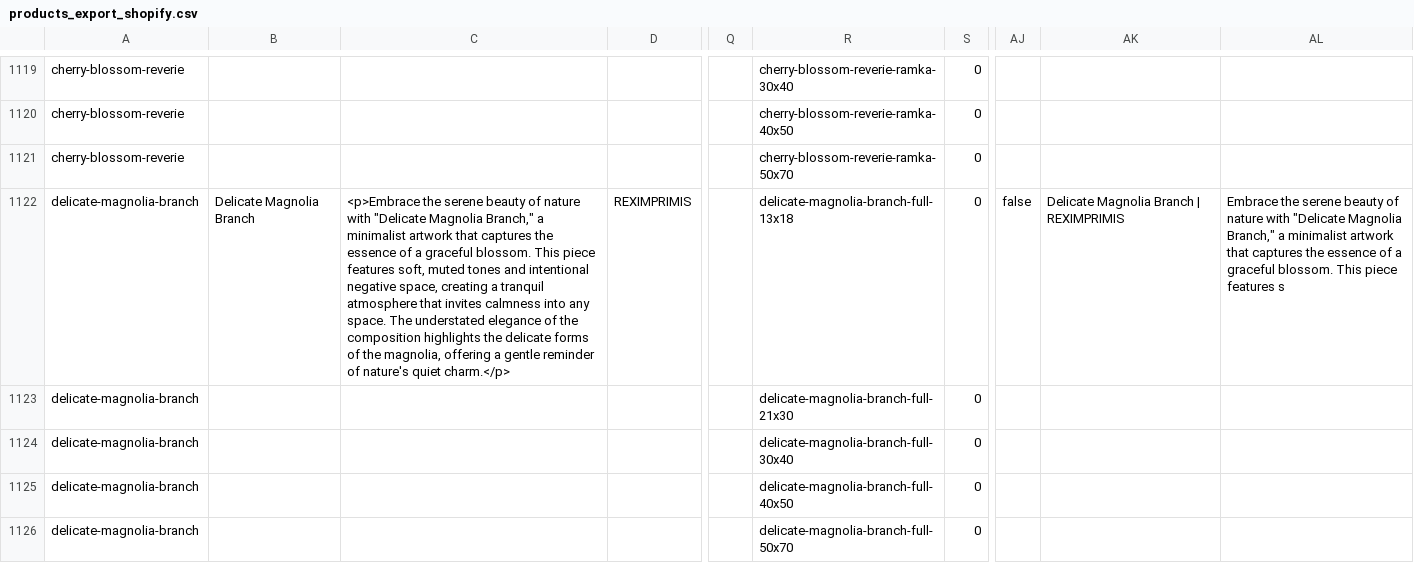
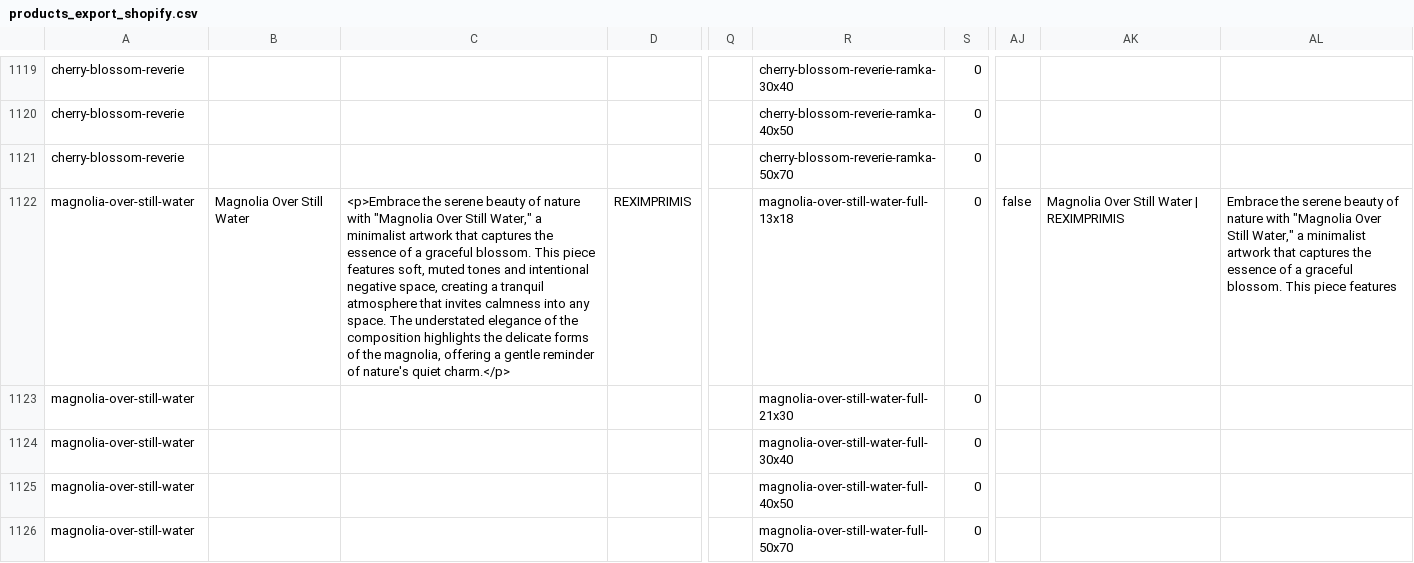
Before and after one commit to reximprimis/posters, a CSV file: shopify_csv/products_export_shopify.csv, drawn as a sheet; only a part is shown, gaps mark what is left out; the diff covers the shown part only; the diff names each change by its address in the sheet, - before the commit and + after, or states it on an @@ line.

```diff
--- a/shopify_csv/products_export_shopify.csv
+++ b/shopify_csv/products_export_shopify.csv
-A1122:A1126: delicate-magnolia-branch
+A1122:A1126: magnolia-over-still-water
-B1122: Delicate Magnolia Branch
+B1122: Magnolia Over Still Water
-C1122: …nature with "Delicate Magnolia Branch," a minimalist…
+C1122: …nature with "Magnolia Over Still Water," a minimalist…
-R1122: delicate-magnolia-branch-full-13x18
+R1122: magnolia-over-still-water-full-13x18
-AK1122: Delicate Magnolia Branch | REXIMPRIMIS
+AK1122: Magnolia Over Still Water | REXIMPRIMIS
-AL1122: …nature with "Delicate Magnolia Branch," a minimalist artwork that captures the essence of a graceful blossom. This piece features s
+AL1122: …nature with "Magnolia Over Still Water," a minimalist artwork that captures the essence of a graceful blossom. This piece features
-R1123: delicate-magnolia-branch-full-21x30
+R1123: magnolia-over-still-water-full-21x30
-R1124: delicate-magnolia-branch-full-30x40
+R1124: magnolia-over-still-water-full-30x40
-R1125: delicate-magnolia-branch-full-40x50
+R1125: magnolia-over-still-water-full-40x50
-R1126: delicate-magnolia-branch-full-50x70
+R1126: magnolia-over-still-water-full-50x70
```
Also changed, not shown: 34 edited cells elsewhere in this file, 7 other files.
